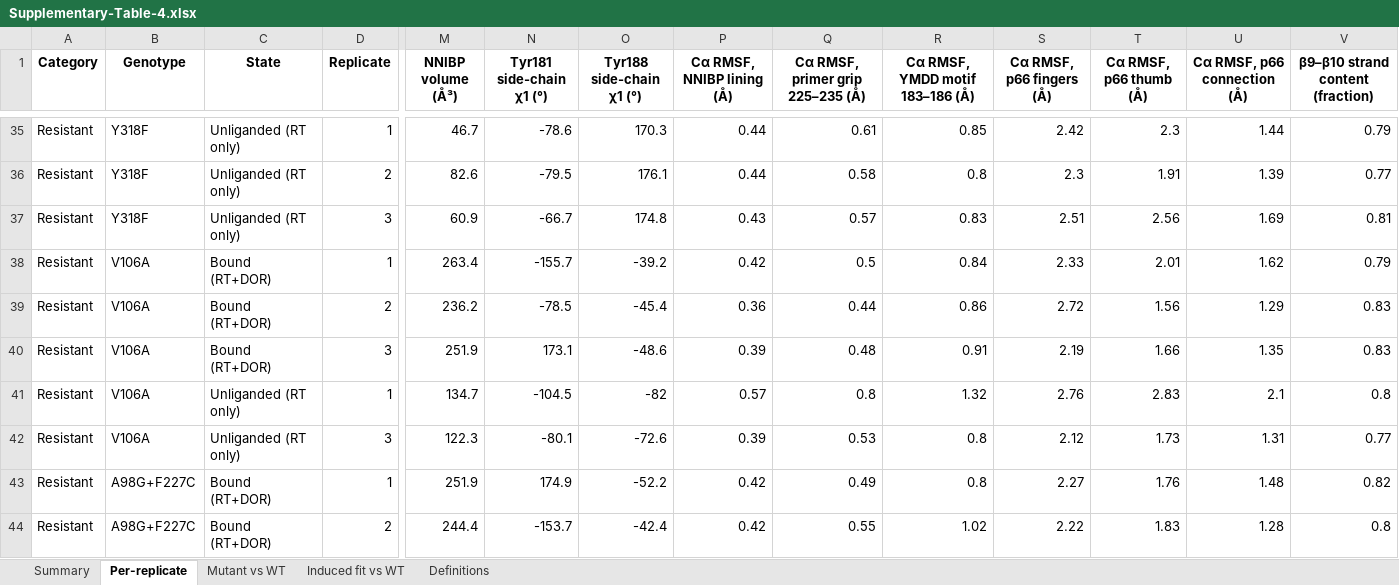
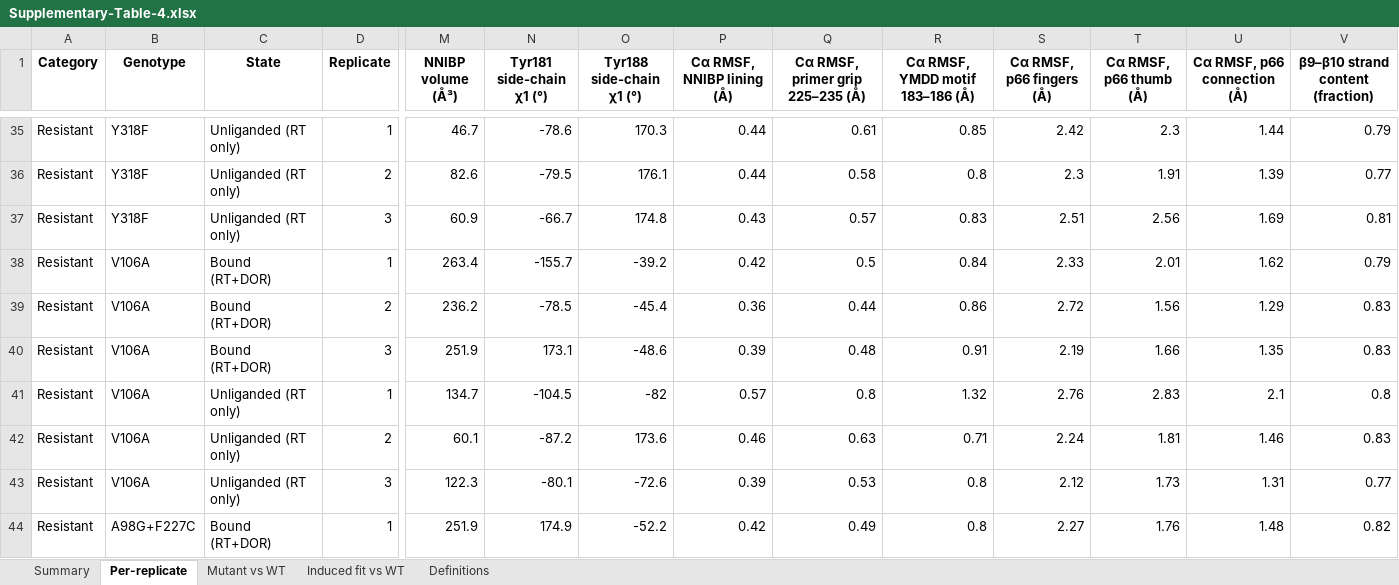
Before and after one commit to rohitium/nnrti-mechanisms, an Excel workbook: revisions/Supplementary-Table-4.xlsx, sheet Per-replicate, drawn as a sheet; only a part is shown, gaps mark what is left out; the shorter side is filled out with more unchanged rows; values as stored, in another font and other column widths than the file's, no borders; rows hold the shown columns only; the diff names each change by its address in the sheet, - before the commit and + after, or states it on an @@ line.

```diff
--- a/revisions/Supplementary-Table-4.xlsx (sheet Per-replicate)
+++ b/revisions/Supplementary-Table-4.xlsx (sheet Per-replicate)
+row 42: Resistant | V106A | Unliganded (RT only) | 2 | 60.1 | -87.2 | 173.6 | 0.46 | 0.63 | 0.71 | 2.24 | 1.81 | 1.46 | 0.83
```
Also changed, not shown: sheet Mutant vs WT, sheet Induced fit vs WT, sheet Summary, 7 other files.
